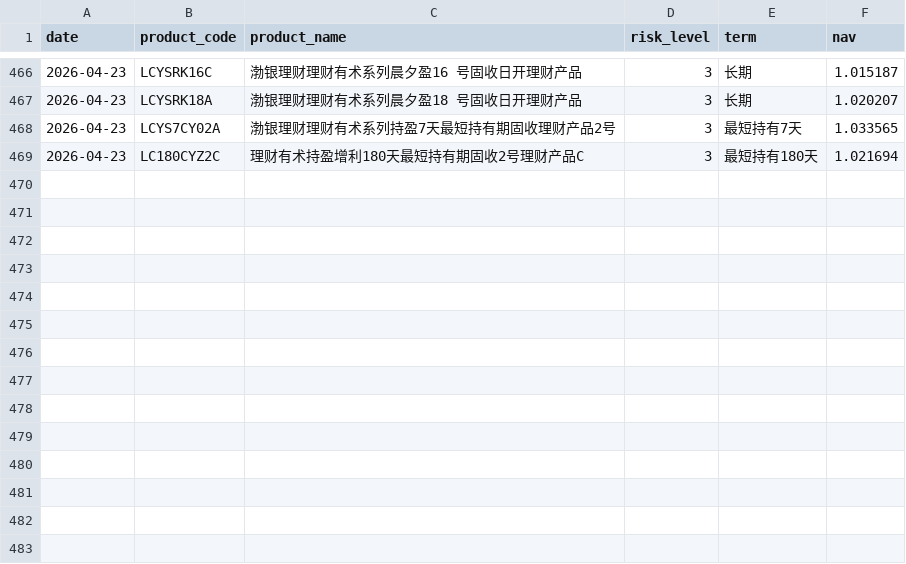
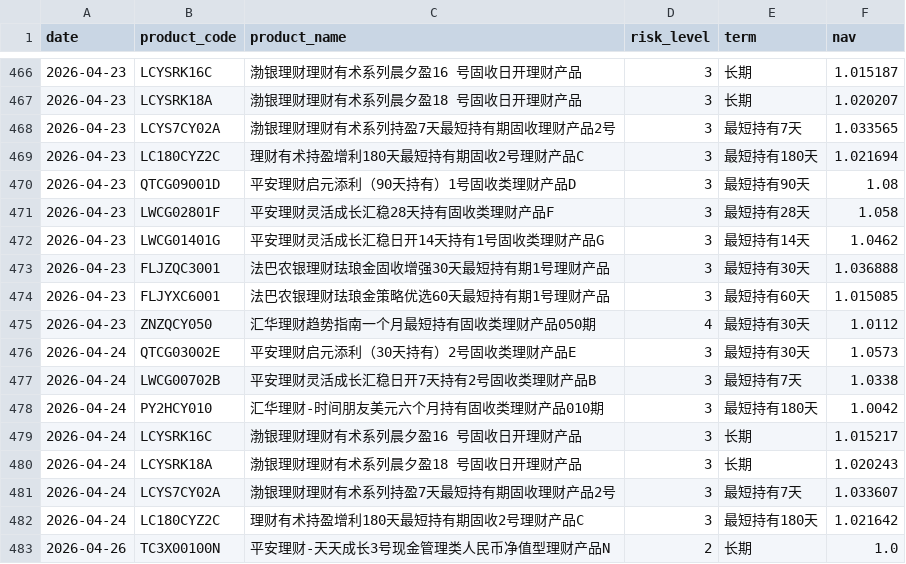
Before and after one commit to jiangx-lang/portfolio, a CSV file: data/wmp_history.csv, drawn as a sheet; only a part is shown, gaps mark what is left out; the diff names each change by its address in the sheet, - before the commit and + after, or states it on an @@ line.

```diff
--- a/data/wmp_history.csv
+++ b/data/wmp_history.csv
+row 470: 2026-04-23 | QTCG09001D | 平安理财启元添利（90天持有）1号固收类理财产品D | 3 | 最短持有90天 | 1.08
+row 471: 2026-04-23 | LWCG02801F | 平安理财灵活成长汇稳28天持有固收类理财产品F | 3 | 最短持有28天 | 1.058
+row 472: 2026-04-23 | LWCG01401G | 平安理财灵活成长汇稳日开14天持有1号固收类理财产品G | 3 | 最短持有14天 | 1.0462
+row 473: 2026-04-23 | FLJZQC3001 | 法巴农银理财珐琅金固收增强30天最短持有期1号理财产品 | 3 | 最短持有30天 | 1.036888
+row 474: 2026-04-23 | FLJYXC6001 | 法巴农银理财珐琅金策略优选60天最短持有期1号理财产品 | 3 | 最短持有60天 | 1.015085
+row 475: 2026-04-23 | ZNZQCY050 | 汇华理财趋势指南一个月最短持有固收类理财产品050期 | 4 | 最短持有30天 | 1.0112
+row 476: 2026-04-24 | QTCG03002E | 平安理财启元添利（30天持有）2号固收类理财产品E | 3 | 最短持有30天 | 1.0573
+row 477: 2026-04-24 | LWCG00702B | 平安理财灵活成长汇稳日开7天持有2号固收类理财产品B | 3 | 最短持有7天 | 1.0338
+row 478: 2026-04-24 | PY2HCY010 | 汇华理财-时间朋友美元六个月持有固收类理财产品010期 | 3 | 最短持有180天 | 1.0042
+row 479: 2026-04-24 | LCYSRK16C | 渤银理财理财有术系列晨夕盈16 号固收日开理财产品 | 3 | 长期 | 1.015217
+row 480: 2026-04-24 | LCYSRK18A | 渤银理财理财有术系列晨夕盈18 号固收日开理财产品 | 3 | 长期 | 1.020243
+row 481: 2026-04-24 | LCYS7CY02A | 渤银理财理财有术系列持盈7天最短持有期固收理财产品2号 | 3 | 最短持有7天 | 1.033607
+row 482: 2026-04-24 | LC180CYZ2C | 理财有术持盈增利180天最短持有期固收2号理财产品C | 3 | 最短持有180天 | 1.021642
+row 483: 2026-04-26 | TC3X00100N | 平安理财-天天成长3号现金管理类人民币净值型理财产品N | 2 | 长期 | 1.0
```
